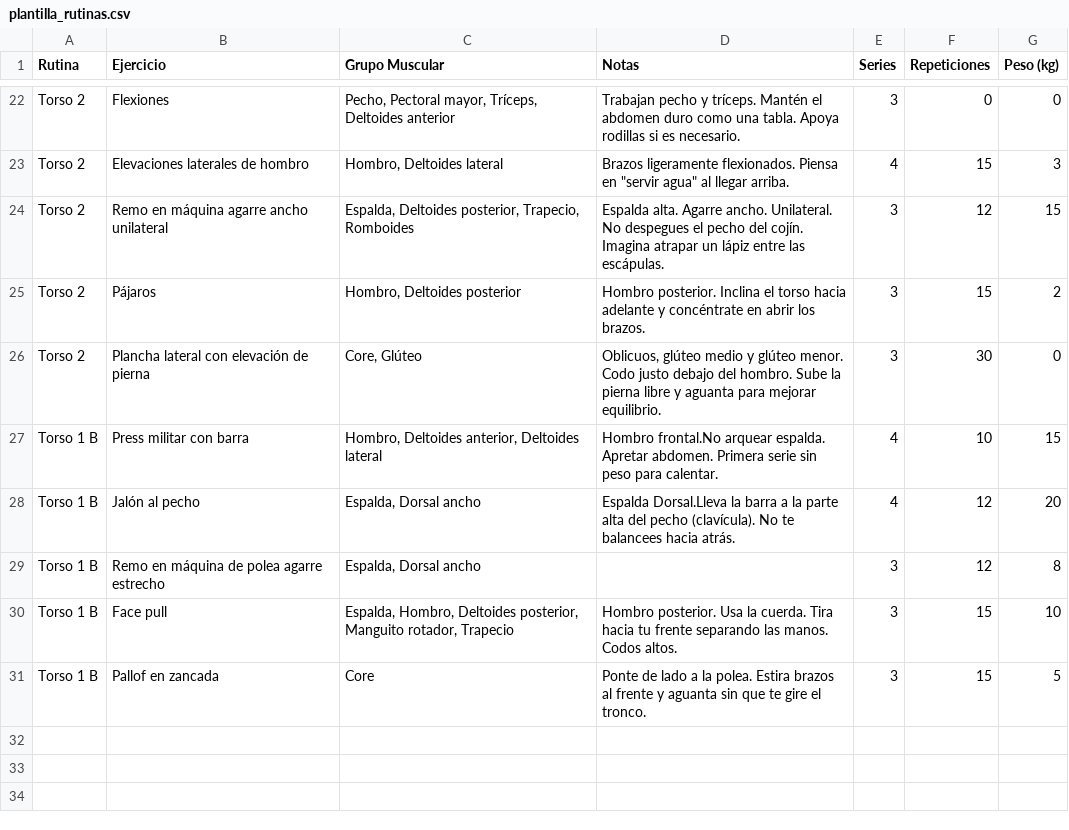
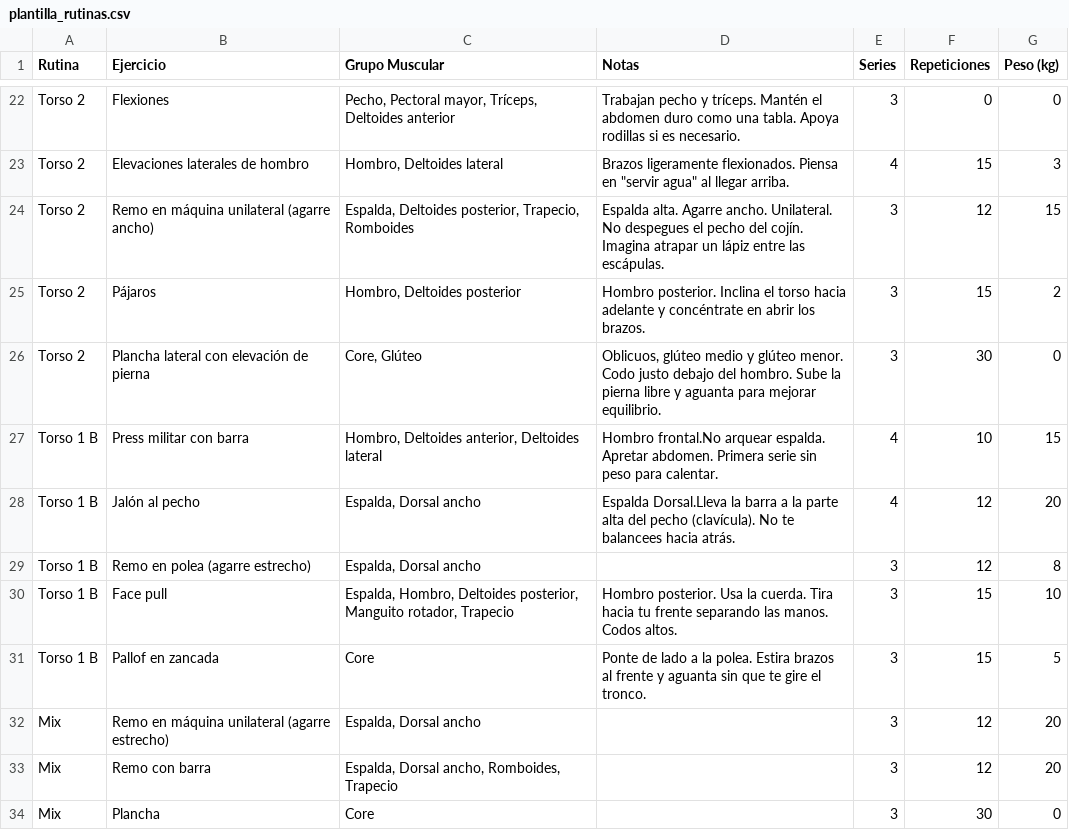
Before and after one commit to javierllamaslozano-hub/gym-tracker, a CSV file: assets/assets/plantilla_rutinas.csv, drawn as a sheet; only a part is shown, gaps mark what is left out.

```diff
--- a/assets/assets/plantilla_rutinas.csv
+++ b/assets/assets/plantilla_rutinas.csv
@@ -23,3 +23,3 @@ Torso 2;Flexiones;Pecho, Pectoral mayor, Tríceps, Deltoides anterior;Trabajan p
 Torso 2;Elevaciones laterales de hombro;Hombro, Deltoides lateral;"Brazos ligeramente flexionados. Piensa en ""servir agua"" al llegar arriba.";4;15;3
-Torso 2;Remo en máquina agarre ancho unilateral;Espalda, Deltoides posterior, Trapecio, Romboides;Espalda alta. Agarre ancho. Unilateral. No despegues el pecho del cojín. Imagina atrapar un lápiz entre las escápulas.;3;12;15
+Torso 2;Remo en máquina unilateral (agarre ancho);Espalda, Deltoides posterior, Trapecio, Romboides;Espalda alta. Agarre ancho. Unilateral. No despegues el pecho del cojín. Imagina atrapar un lápiz entre las escápulas.;3;12;15
 Torso 2;Pájaros;Hombro, Deltoides posterior;Hombro posterior. Inclina el torso hacia adelante y concéntrate en abrir los brazos.;3;15;2
@@ -28,4 +28,7 @@ Torso 1 B;Press militar con barra;Hombro, Deltoides anterior, Deltoides lateral;
 Torso 1 B;Jalón al pecho;Espalda, Dorsal ancho;Espalda Dorsal.Lleva la barra a la parte alta del pecho (clavícula). No te balancees hacia atrás.;4;12;20
-Torso 1 B;Remo en máquina de polea agarre estrecho;Espalda, Dorsal ancho;;3;12;8
+Torso 1 B;Remo en polea (agarre estrecho);Espalda, Dorsal ancho;;3;12;8
 Torso 1 B;Face pull;Espalda, Hombro, Deltoides posterior, Manguito rotador, Trapecio;Hombro posterior. Usa la cuerda. Tira hacia tu frente separando las manos. Codos altos.;3;15;10
 Torso 1 B;Pallof en zancada;Core;Ponte de lado a la polea. Estira brazos al frente y aguanta sin que te gire el tronco.;3;15;5
+Mix;Remo en máquina unilateral (agarre estrecho);Espalda, Dorsal ancho;;3;12;20
+Mix;Remo con barra;Espalda, Dorsal ancho, Romboides, Trapecio;;3;12;20
+Mix;Plancha;Core;;3;30;0
```
Also changed, not shown: 3 other files.
